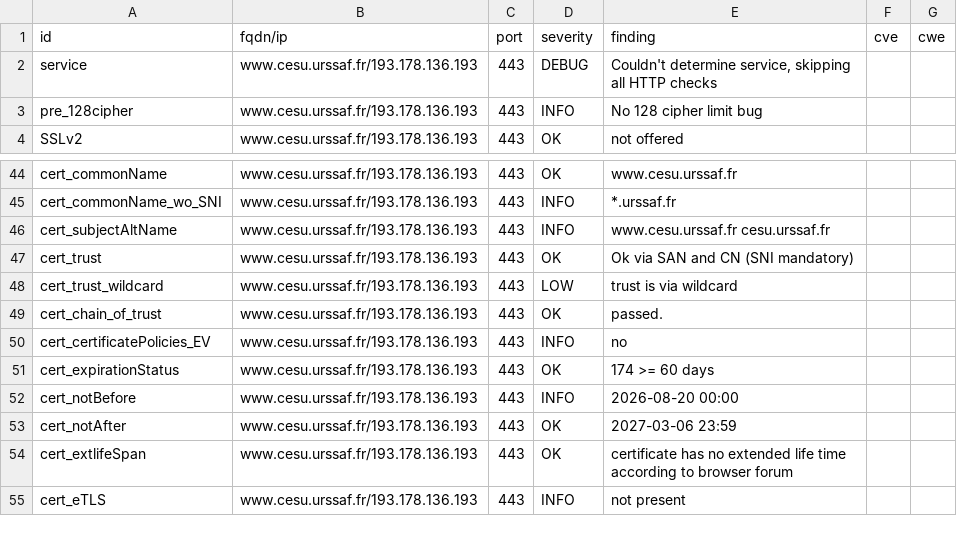
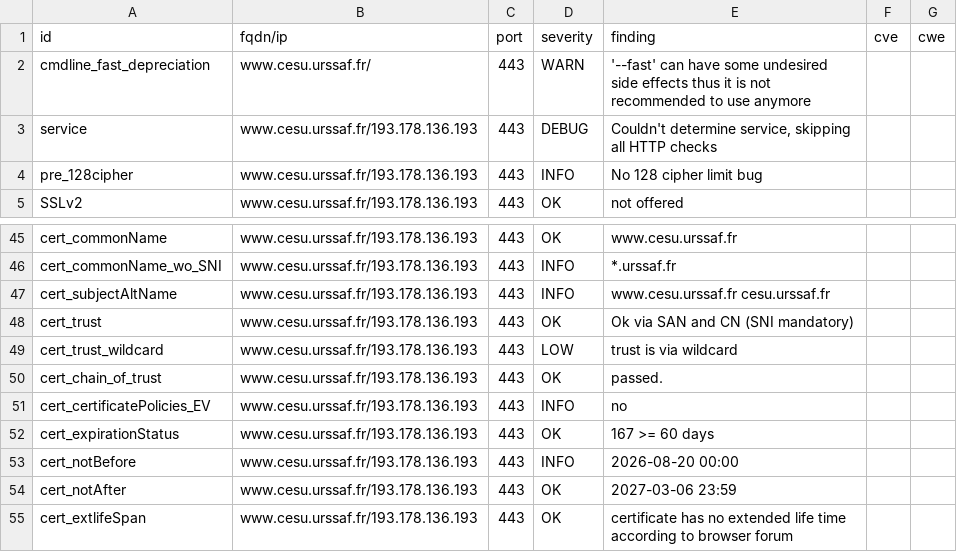
Before and after one commit to dokube/dashlord-ucn, a CSV file: results/aHR0cHM6Ly93d3cuY2VzdS51cnNzYWYuZnIvZGVjbGEvaW5kZXguaHRtbA==/testssl.csv, drawn as a sheet; only a part is shown, gaps mark what is left out; the shorter side is filled out with more unchanged rows.

```diff
--- a/results/aHR0cHM6Ly93d3cuY2VzdS51cnNzYWYuZnIvZGVjbGEvaW5kZXguaHRtbA==/testssl.csv
+++ b/results/aHR0cHM6Ly93d3cuY2VzdS51cnNzYWYuZnIvZGVjbGEvaW5kZXguaHRtbA==/testssl.csv
@@ -1,2 +1,3 @@
 "id","fqdn/ip","port","severity","finding","cve","cwe"
+"cmdline_fast_depreciation","www.cesu.urssaf.fr/","443","WARN","'--fast' can have some undesired side effects thus it is not recommended to use anymore","",""
 "service","www.cesu.urssaf.fr/193.178.136.193","443","DEBUG","Couldn't determine service, skipping all HTTP checks","",""
@@ -50,3 +51,3 @@
 "cert_certificatePolicies_EV","www.cesu.urssaf.fr/193.178.136.193","443","INFO","no","",""
-"cert_expirationStatus","www.cesu.urssaf.fr/193.178.136.193","443","OK","174 >= 60 days","",""
+"cert_expirationStatus","www.cesu.urssaf.fr/193.178.136.193","443","OK","167 >= 60 days","",""
 "cert_notBefore","www.cesu.urssaf.fr/193.178.136.193","443","INFO","2026-08-20 00:00","",""
```
Also changed, not shown: 10 other files.
